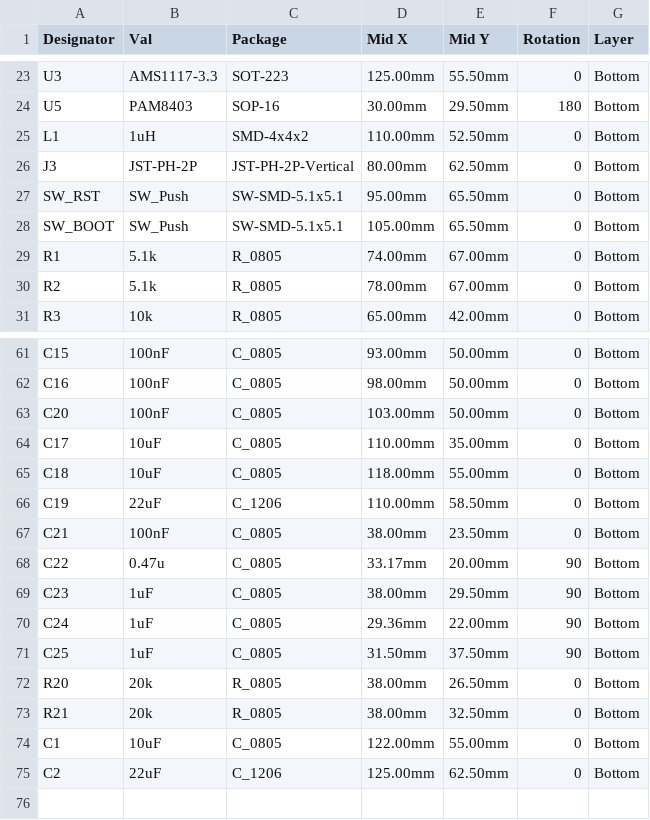
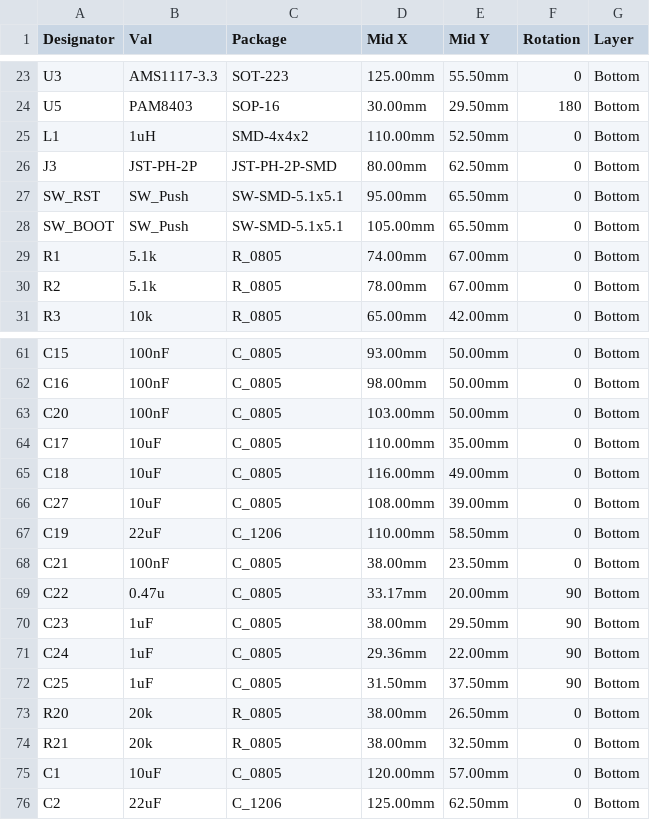
Before and after one commit to pjcau/esp32-emu-turbo, a CSV file: release_jlcpcb/cpl.csv, drawn as a sheet; only a part is shown, gaps mark what is left out.

```diff
--- a/release_jlcpcb/cpl.csv
+++ b/release_jlcpcb/cpl.csv
@@ -25,3 +25,3 @@ U5,PAM8403,SOP-16,30.00mm,29.50mm,180,Bottom
 L1,1uH,SMD-4x4x2,110.00mm,52.50mm,0,Bottom
-J3,JST-PH-2P,JST-PH-2P-Vertical,80.00mm,62.50mm,0,Bottom
+J3,JST-PH-2P,JST-PH-2P-SMD,80.00mm,62.50mm,0,Bottom
 SW_RST,SW_Push,SW-SMD-5.1x5.1,95.00mm,65.50mm,0,Bottom
@@ -64,3 +64,4 @@ C20,100nF,C_0805,103.00mm,50.00mm,0,Bottom
 C17,10uF,C_0805,110.00mm,35.00mm,0,Bottom
-C18,10uF,C_0805,118.00mm,55.00mm,0,Bottom
+C18,10uF,C_0805,116.00mm,49.00mm,0,Bottom
+C27,10uF,C_0805,108.00mm,39.00mm,0,Bottom
 C19,22uF,C_1206,110.00mm,58.50mm,0,Bottom
@@ -73,3 +74,3 @@ R20,20k,R_0805,38.00mm,26.50mm,0,Bottom
 R21,20k,R_0805,38.00mm,32.50mm,0,Bottom
-C1,10uF,C_0805,122.00mm,55.00mm,0,Bottom
+C1,10uF,C_0805,120.00mm,57.00mm,0,Bottom
 C2,22uF,C_1206,125.00mm,62.50mm,0,Bottom
```
Also changed, not shown: hardware/kicad/jlcpcb/cpl.csv, release_jlcpcb/cpl_u5_rot0.csv, 40 other files.
